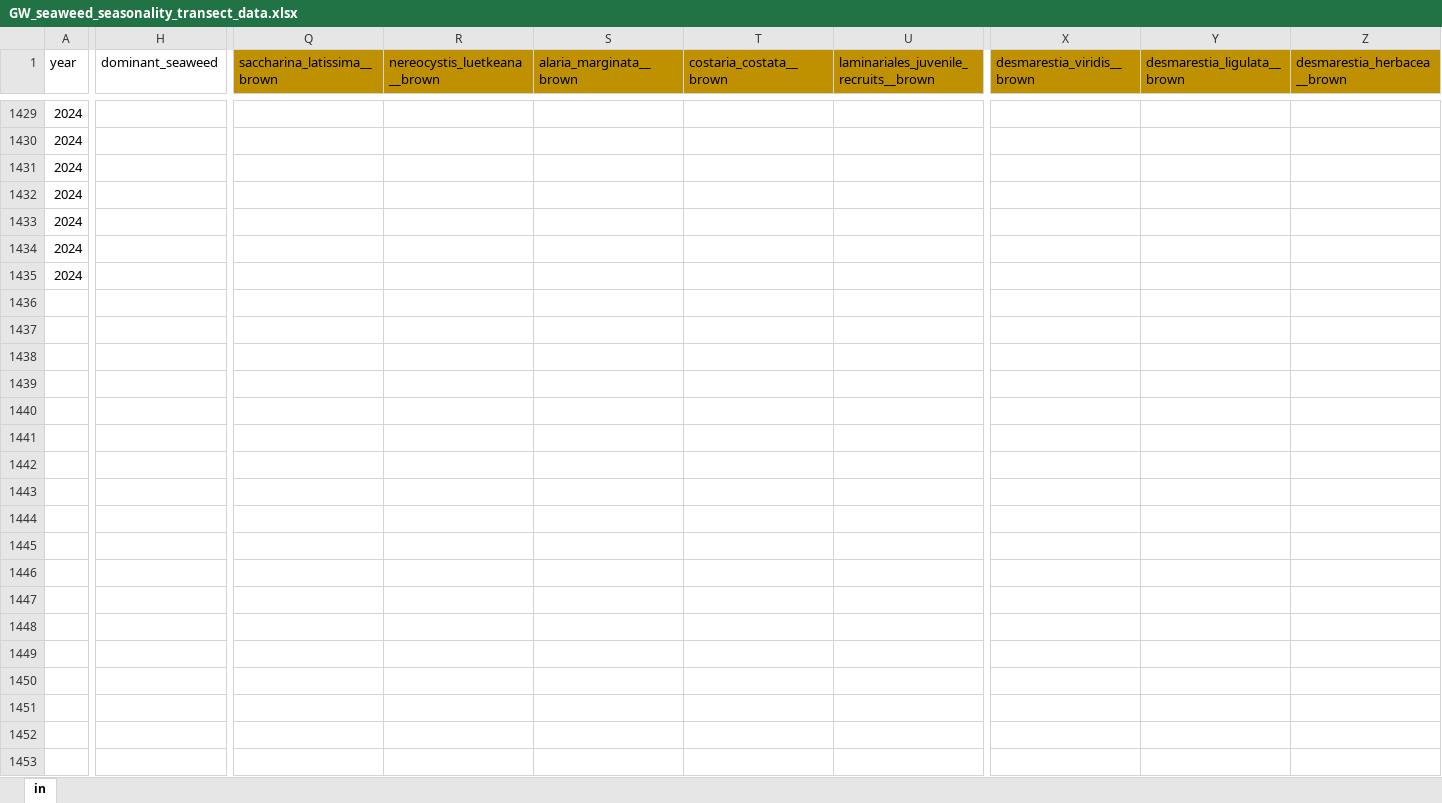
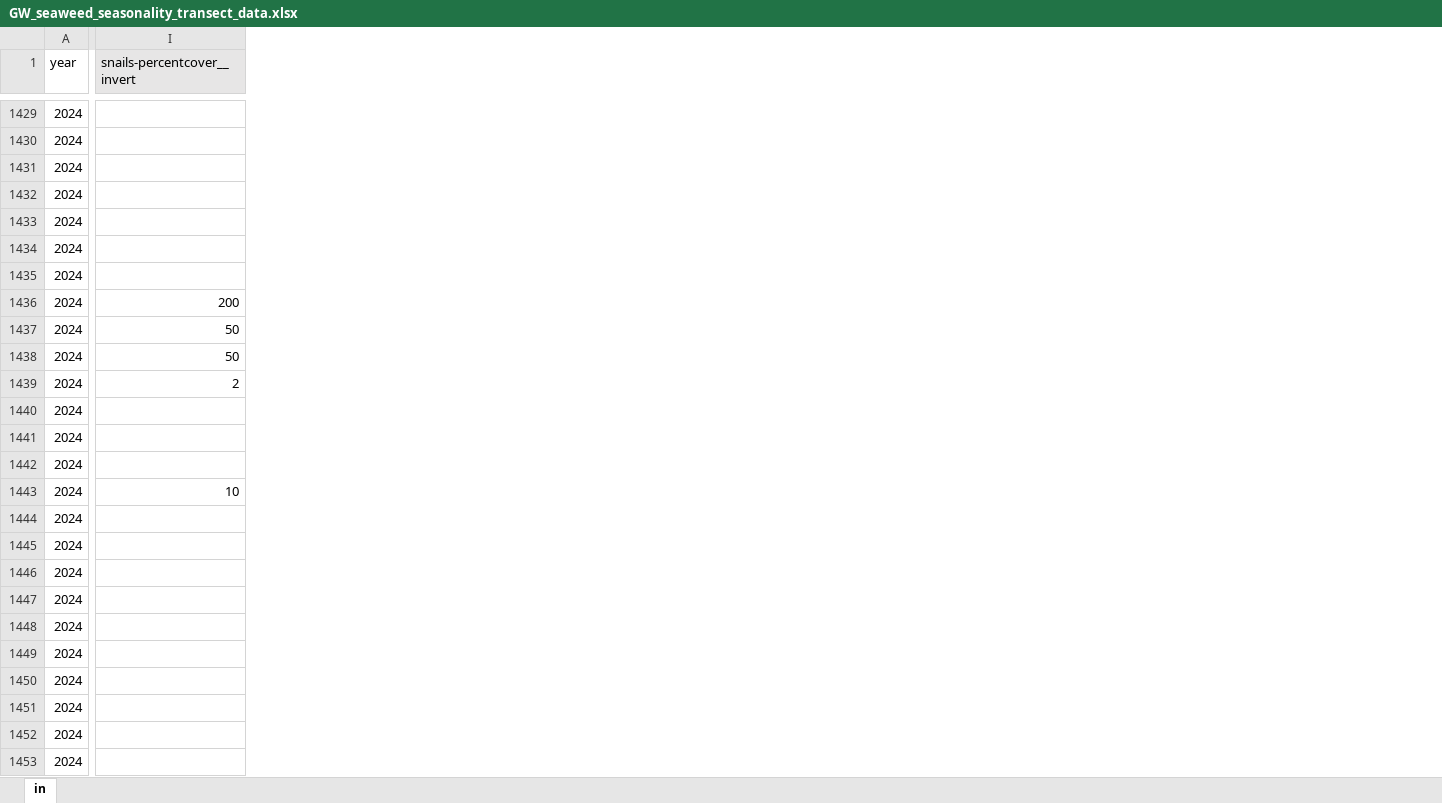
Before and after one commit to siobhanschenk/GW_seaweed_seasonality_transects, an Excel workbook: GW_seaweed_seasonality_transect_data.xlsx, sheet in, drawn as a sheet; only a part is shown, gaps mark what is left out; values as stored, in another font and other column widths than the file's, no borders; removed rows and columns are numbered as before the commit, all else as after; rows hold the shown columns only; the diff covers the shown part only; the diff names each change by its address in the sheet, - before the commit and + after, or states it on an @@ line.

```diff
--- a/GW_seaweed_seasonality_transect_data.xlsx (sheet in)
+++ b/GW_seaweed_seasonality_transect_data.xlsx (sheet in)
@@ column H (dominant_seaweed) hidden, empty @@
+column I (snails-percentcover__invert), empty
-column Q (saccharina_latissima__brown), empty
@@ column R (nereocystis_luetkeana__brown) hidden, empty @@
@@ column S (alaria_marginata__brown) hidden, empty @@
@@ column T (costaria_costata__brown) hidden, empty @@
@@ column U hidden, row 1: laminariales_juvenile_recruits__brown @@
-column X (desmarestia_viridis__brown), empty
@@ column Y (desmarestia_ligulata__brown) hidden, empty @@
@@ column Z (desmarestia_herbacea__brown) hidden, empty @@
+row 1436: 2024 | 200
+row 1437: 2024 | 50
+row 1438: 2024 | 50
+row 1439: 2024 | 2
+row 1440: 2024
+row 1441: 2024
+row 1442: 2024
+row 1443: 2024 | 10
+row 1444: 2024
+row 1445: 2024
+row 1446: 2024
+row 1447: 2024
+row 1448: 2024
+row 1449: 2024
+row 1450: 2024
+row 1451: 2024
+row 1452: 2024
+row 1453: 2024
```
Also changed, not shown: 12 added rows and 18 removed columns elsewhere in this sheet, kelp_reproductive_timing.xlsx, 13 other files.
